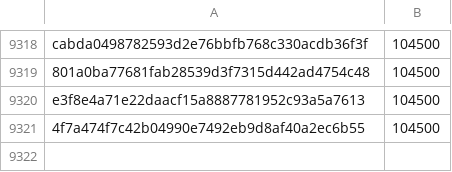
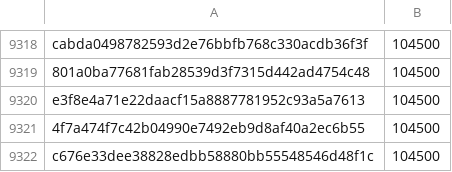
Before and after one commit to pybricks/pybricks-micropython, a CSV file: movehub.csv, drawn as a sheet; only a part is shown, gaps mark what is left out; the diff names each change by its address in the sheet, - before the commit and + after, or states it on an @@ line.

Commit message:
movehub: Add c676e33d: 104500 (+0).

```diff
--- a/movehub.csv
+++ b/movehub.csv
+row 9322: c676e33dee38828edbb58880bb55548546d48f1c | 104500
```
